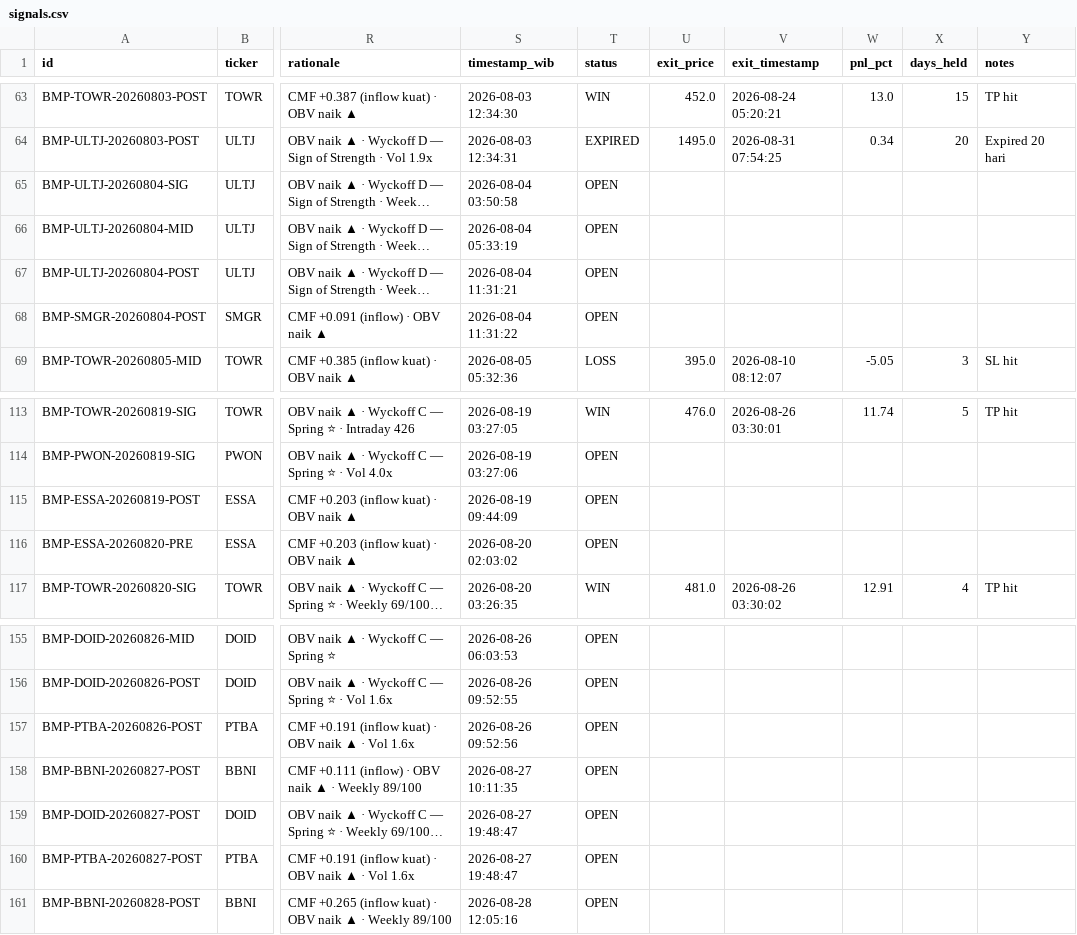
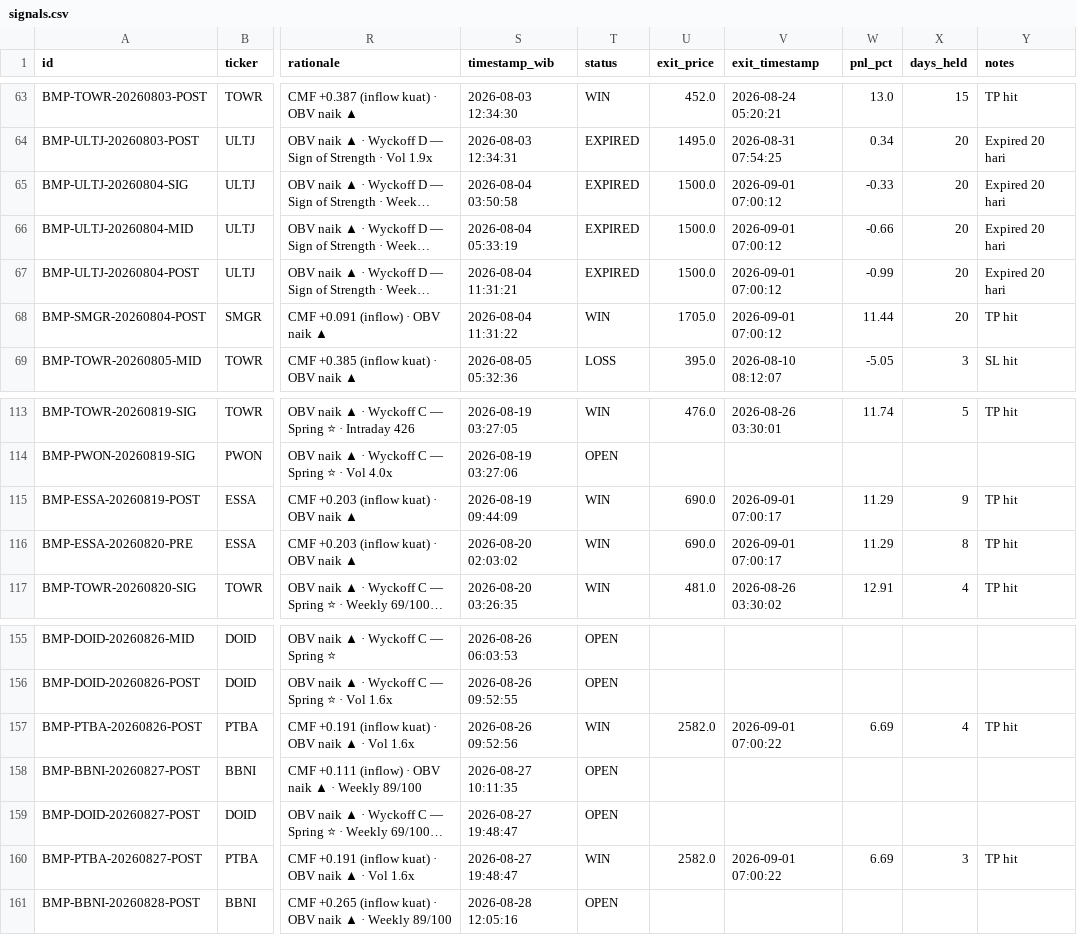
Before and after one commit to rayzleaf/bandarmology-signals, a CSV file: data/signals.csv, drawn as a sheet; only a part is shown, gaps mark what is left out; long unchanged cells end in …; the diff covers the shown part only; the diff names each change by its address in the sheet, - before the commit and + after, or states it on an @@ line.

Commit message:
🔍 Audit: WIN/LOSS update 2026-09-01 07:00 UTC

```diff
--- a/data/signals.csv
+++ b/data/signals.csv
-T65:T67 (status): OPEN
+T65:T67 (status): EXPIRED
-U65:U67 (exit_price): (empty)
+U65:U67 (exit_price): 1500.0
-V65:V68 (exit_timestamp): (empty)
+V65:V68 (exit_timestamp): 2026-09-01 07:00:12
-W65 (pnl_pct): (empty)
+W65 (pnl_pct): -0.33
-X65:X68 (days_held): (empty)
+X65:X68 (days_held): 20
-Y65:Y67 (notes): (empty)
+Y65:Y67 (notes): Expired 20 hari
-W66 (pnl_pct): (empty)
+W66 (pnl_pct): -0.66
-W67 (pnl_pct): (empty)
+W67 (pnl_pct): -0.99
-T68 (status): OPEN
+T68 (status): WIN
-U68 (exit_price): (empty)
+U68 (exit_price): 1705.0
-W68 (pnl_pct): (empty)
+W68 (pnl_pct): 11.44
-Y68 (notes): (empty)
+Y68 (notes): TP hit
-T115:T116 (status): OPEN
+T115:T116 (status): WIN
-U115:U116 (exit_price): (empty)
+U115:U116 (exit_price): 690.0
-V115:V116 (exit_timestamp): (empty)
+V115:V116 (exit_timestamp): 2026-09-01 07:00:17
-W115:W116 (pnl_pct): (empty)
+W115:W116 (pnl_pct): 11.29
-X115 (days_held): (empty)
+X115 (days_held): 9
-Y115:Y116 (notes): (empty)
+Y115:Y116 (notes): TP hit
-X116 (days_held): (empty)
+X116 (days_held): 8
-T157 (status): OPEN
+T157 (status): WIN
-U157 (exit_price): (empty)
+U157 (exit_price): 2582.0
-V157 (exit_timestamp): (empty)
+V157 (exit_timestamp): 2026-09-01 07:00:22
-W157 (pnl_pct): (empty)
+W157 (pnl_pct): 6.69
-X157 (days_held): (empty)
+X157 (days_held): 4
-Y157 (notes): (empty)
+Y157 (notes): TP hit
-T160 (status): OPEN
+T160 (status): WIN
-U160 (exit_price): (empty)
+U160 (exit_price): 2582.0
-V160 (exit_timestamp): (empty)
+V160 (exit_timestamp): 2026-09-01 07:00:22
-W160 (pnl_pct): (empty)
+W160 (pnl_pct): 6.69
-X160 (days_held): (empty)
+X160 (days_held): 3
-Y160 (notes): (empty)
+Y160 (notes): TP hit
```
Also changed, not shown: 18 edited cells elsewhere in this file.
